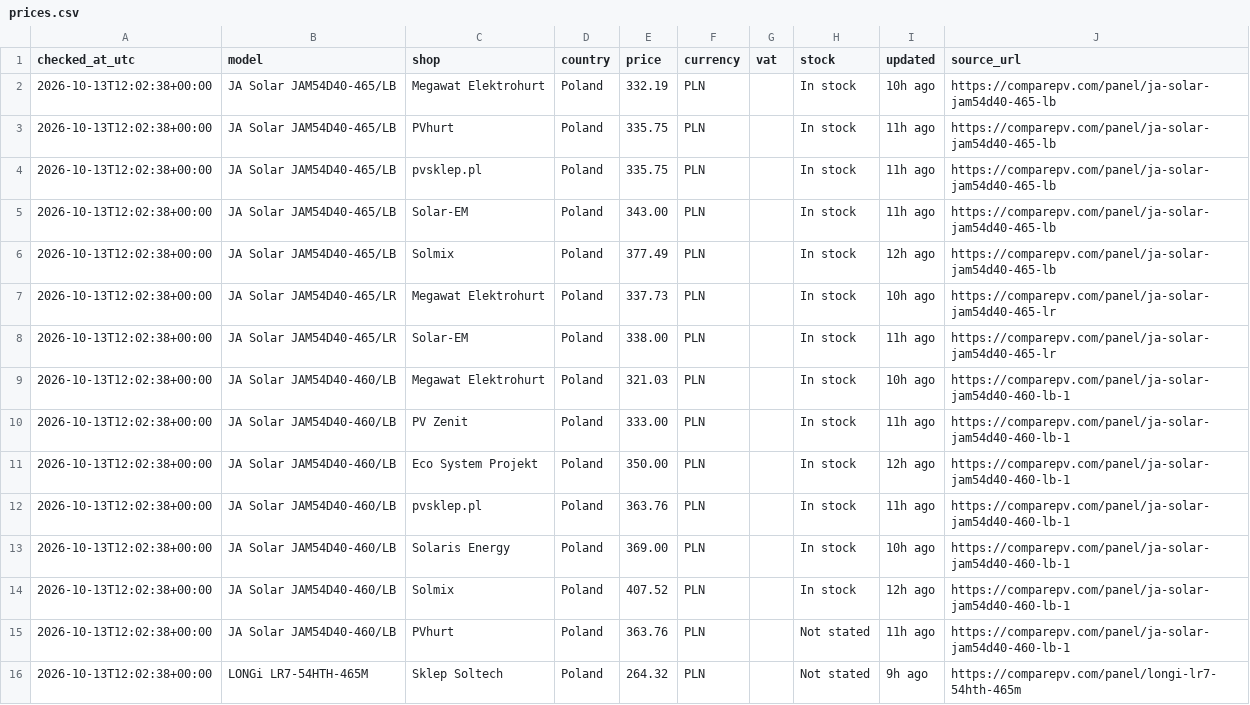
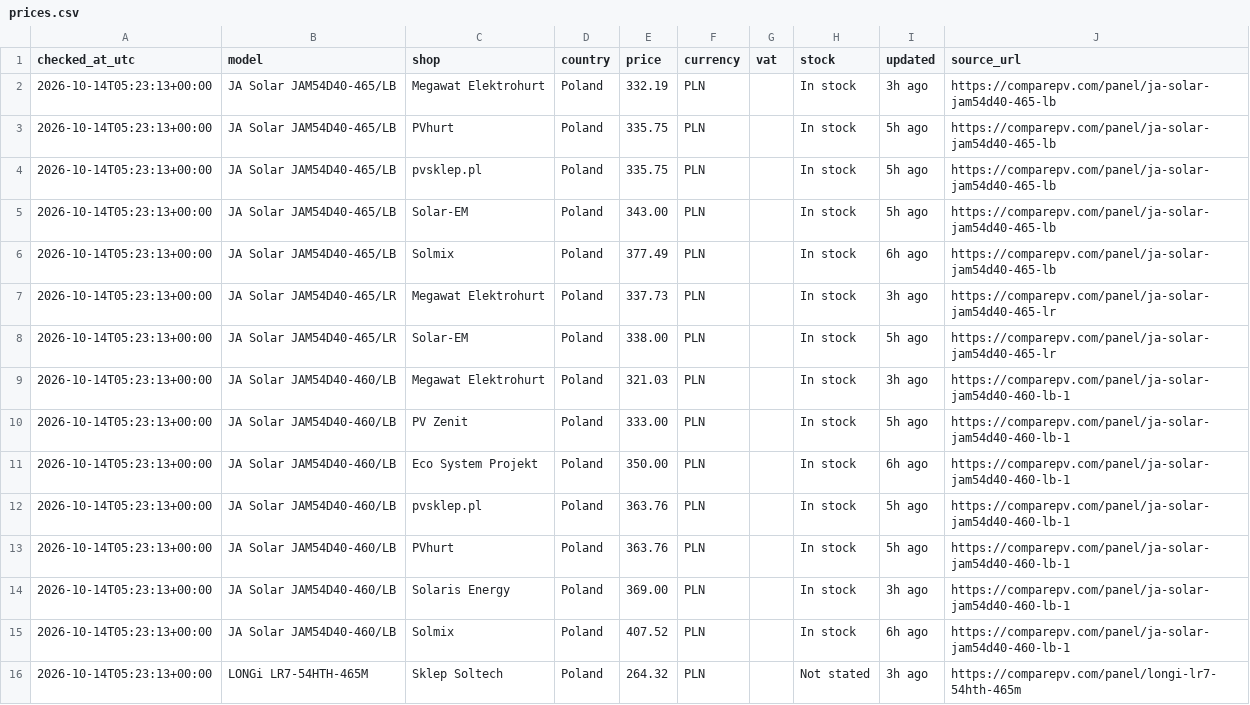
Before and after one commit to blotunga-prog/pv-price-monitor, a CSV file: data/prices.csv, drawn as a sheet.

```diff
--- a/data/prices.csv
+++ b/data/prices.csv
@@ -1,16 +1,16 @@
 checked_at_utc,model,shop,country,price,currency,vat,stock,updated,source_url
-2026-10-13T12:02:38+00:00,JA Solar JAM54D40-465/LB,Megawat Elektrohurt,Poland,332.19,PLN,,In stock,10h ago,https://comparepv.com/panel/ja-solar-jam54d40-465-lb
-2026-10-13T12:02:38+00:00,JA Solar JAM54D40-465/LB,PVhurt,Poland,335.75,PLN,,In stock,11h ago,https://comparepv.com/panel/ja-solar-jam54d40-465-lb
-2026-10-13T12:02:38+00:00,JA Solar JAM54D40-465/LB,pvsklep.pl,Poland,335.75,PLN,,In stock,11h ago,https://comparepv.com/panel/ja-solar-jam54d40-465-lb
-2026-10-13T12:02:38+00:00,JA Solar JAM54D40-465/LB,Solar-EM,Poland,343.00,PLN,,In stock,11h ago,https://comparepv.com/panel/ja-solar-jam54d40-465-lb
-2026-10-13T12:02:38+00:00,JA Solar JAM54D40-465/LB,Solmix,Poland,377.49,PLN,,In stock,12h ago,https://comparepv.com/panel/ja-solar-jam54d40-465-lb
-2026-10-13T12:02:38+00:00,JA Solar JAM54D40-465/LR,Megawat Elektrohurt,Poland,337.73,PLN,,In stock,10h ago,https://comparepv.com/panel/ja-solar-jam54d40-465-lr
-2026-10-13T12:02:38+00:00,JA Solar JAM54D40-465/LR,Solar-EM,Poland,338.00,PLN,,In stock,11h ago,https://comparepv.com/panel/ja-solar-jam54d40-465-lr
-2026-10-13T12:02:38+00:00,JA Solar JAM54D40-460/LB,Megawat Elektrohurt,Poland,321.03,PLN,,In stock,10h ago,https://comparepv.com/panel/ja-solar-jam54d40-460-lb-1
-2026-10-13T12:02:38+00:00,JA Solar JAM54D40-460/LB,PV Zenit,Poland,333.00,PLN,,In stock,11h ago,https://comparepv.com/panel/ja-solar-jam54d40-460-lb-1
-2026-10-13T12:02:38+00:00,JA Solar JAM54D40-460/LB,Eco System Projekt,Poland,350.00,PLN,,In stock,12h ago,https://comparepv.com/panel/ja-solar-jam54d40-460-lb-1
-2026-10-13T12:02:38+00:00,JA Solar JAM54D40-460/LB,pvsklep.pl,Poland,363.76,PLN,,In stock,11h ago,https://comparepv.com/panel/ja-solar-jam54d40-460-lb-1
-2026-10-13T12:02:38+00:00,JA Solar JAM54D40-460/LB,Solaris Energy,Poland,369.00,PLN,,In stock,10h ago,https://comparepv.com/panel/ja-solar-jam54d40-460-lb-1
-2026-10-13T12:02:38+00:00,JA Solar JAM54D40-460/LB,Solmix,Poland,407.52,PLN,,In stock,12h ago,https://comparepv.com/panel/ja-solar-jam54d40-460-lb-1
-2026-10-13T12:02:38+00:00,JA Solar JAM54D40-460/LB,PVhurt,Poland,363.76,PLN,,Not stated,11h ago,https://comparepv.com/panel/ja-solar-jam54d40-460-lb-1
-2026-10-13T12:02:38+00:00,LONGi LR7-54HTH-465M,Sklep Soltech,Poland,264.32,PLN,,Not stated,9h ago,https://comparepv.com/panel/longi-lr7-54hth-465m
+2026-10-14T05:23:13+00:00,JA Solar JAM54D40-465/LB,Megawat Elektrohurt,Poland,332.19,PLN,,In stock,3h ago,https://comparepv.com/panel/ja-solar-jam54d40-465-lb
+2026-10-14T05:23:13+00:00,JA Solar JAM54D40-465/LB,PVhurt,Poland,335.75,PLN,,In stock,5h ago,https://comparepv.com/panel/ja-solar-jam54d40-465-lb
+2026-10-14T05:23:13+00:00,JA Solar JAM54D40-465/LB,pvsklep.pl,Poland,335.75,PLN,,In stock,5h ago,https://comparepv.com/panel/ja-solar-jam54d40-465-lb
+2026-10-14T05:23:13+00:00,JA Solar JAM54D40-465/LB,Solar-EM,Poland,343.00,PLN,,In stock,5h ago,https://comparepv.com/panel/ja-solar-jam54d40-465-lb
+2026-10-14T05:23:13+00:00,JA Solar JAM54D40-465/LB,Solmix,Poland,377.49,PLN,,In stock,6h ago,https://comparepv.com/panel/ja-solar-jam54d40-465-lb
+2026-10-14T05:23:13+00:00,JA Solar JAM54D40-465/LR,Megawat Elektrohurt,Poland,337.73,PLN,,In stock,3h ago,https://comparepv.com/panel/ja-solar-jam54d40-465-lr
+2026-10-14T05:23:13+00:00,JA Solar JAM54D40-465/LR,Solar-EM,Poland,338.00,PLN,,In stock,5h ago,https://comparepv.com/panel/ja-solar-jam54d40-465-lr
+2026-10-14T05:23:13+00:00,JA Solar JAM54D40-460/LB,Megawat Elektrohurt,Poland,321.03,PLN,,In stock,3h ago,https://comparepv.com/panel/ja-solar-jam54d40-460-lb-1
+2026-10-14T05:23:13+00:00,JA Solar JAM54D40-460/LB,PV Zenit,Poland,333.00,PLN,,In stock,5h ago,https://comparepv.com/panel/ja-solar-jam54d40-460-lb-1
+2026-10-14T05:23:13+00:00,JA Solar JAM54D40-460/LB,Eco System Projekt,Poland,350.00,PLN,,In stock,6h ago,https://comparepv.com/panel/ja-solar-jam54d40-460-lb-1
+2026-10-14T05:23:13+00:00,JA Solar JAM54D40-460/LB,pvsklep.pl,Poland,363.76,PLN,,In stock,5h ago,https://comparepv.com/panel/ja-solar-jam54d40-460-lb-1
+2026-10-14T05:23:13+00:00,JA Solar JAM54D40-460/LB,PVhurt,Poland,363.76,PLN,,In stock,5h ago,https://comparepv.com/panel/ja-solar-jam54d40-460-lb-1
+2026-10-14T05:23:13+00:00,JA Solar JAM54D40-460/LB,Solaris Energy,Poland,369.00,PLN,,In stock,3h ago,https://comparepv.com/panel/ja-solar-jam54d40-460-lb-1
+2026-10-14T05:23:13+00:00,JA Solar JAM54D40-460/LB,Solmix,Poland,407.52,PLN,,In stock,6h ago,https://comparepv.com/panel/ja-solar-jam54d40-460-lb-1
+2026-10-14T05:23:13+00:00,LONGi LR7-54HTH-465M,Sklep Soltech,Poland,264.32,PLN,,Not stated,3h ago,https://comparepv.com/panel/longi-lr7-54hth-465m
```
Also changed, not shown: data/price_history.csv.
